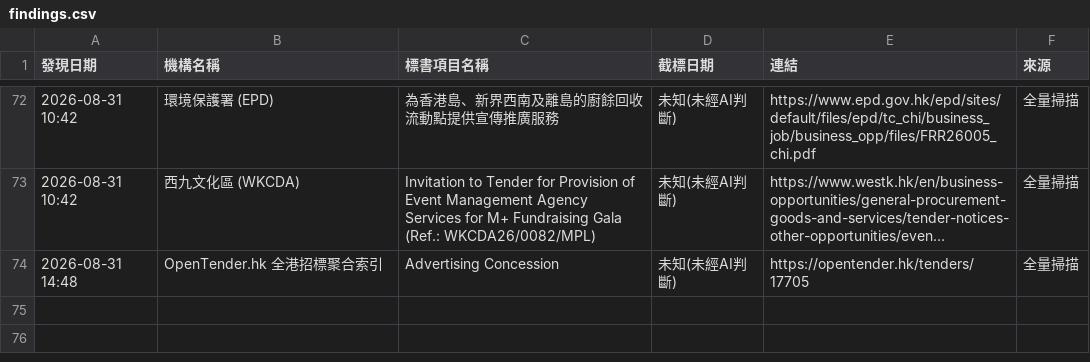
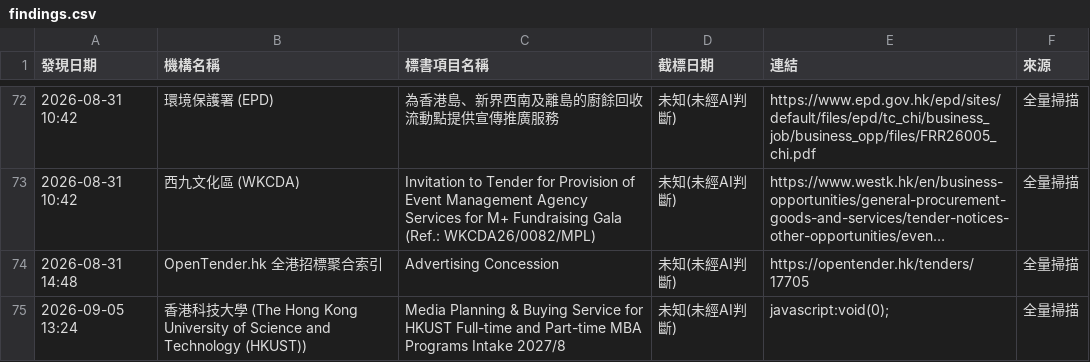
Before and after one commit to SSHKLTD/autotender, a CSV file: playwright-scanner/state/findings.csv, drawn as a sheet; only a part is shown, gaps mark what is left out; long unchanged cells end in ….

Commit message:
chore: update playwright scanner state and findings [skip ci]

```diff
--- a/playwright-scanner/state/findings.csv
+++ b/playwright-scanner/state/findings.csv
@@ -74 +74,2 @@
 "2026-08-31 14:48","OpenTender.hk 全港招標聚合索引","Advertising Concession","未知(未經AI判斷)","https://opentender.hk/tenders/17705","全量掃描"
+"2026-09-05 13:24","香港科技大學 (The Hong Kong University of Science and Technology (HKUST))","Media Planning & Buying Service for HKUST Full-time and Part-time MBA Programs Intake 2027/8","未知(未經AI判斷)","javascript:void(0);","全量掃描"
```
Also changed, not shown: 1 other file.
